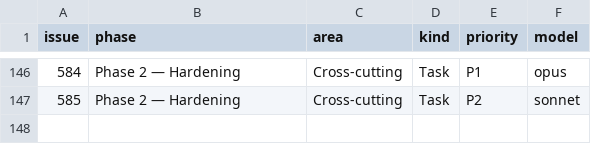
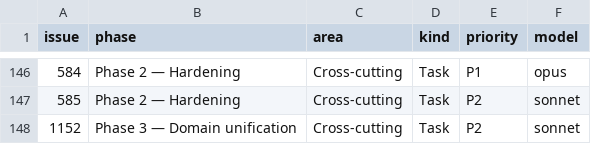
Before and after one commit to digithings-ai/digithings, a TSV file: scripts/project_fields.tsv, drawn as a sheet; only a part is shown, gaps mark what is left out; the diff names each change by its address in the sheet, - before the commit and + after, or states it on an @@ line.

```diff
--- a/scripts/project_fields.tsv
+++ b/scripts/project_fields.tsv
+row 148: 1152 | Phase 3 — Domain unification | Cross-cutting | Task | P2 | sonnet
```
